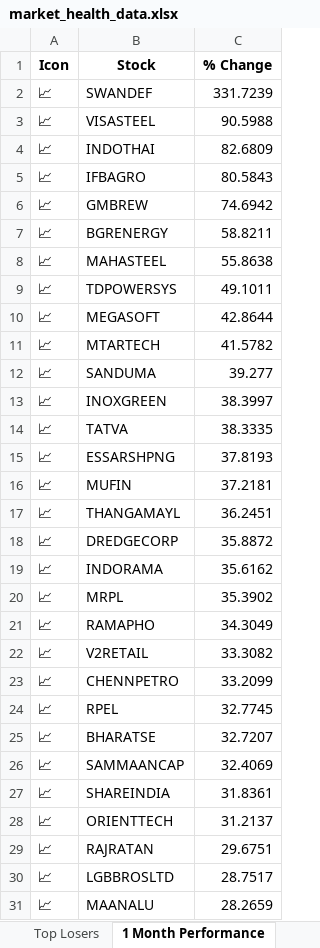
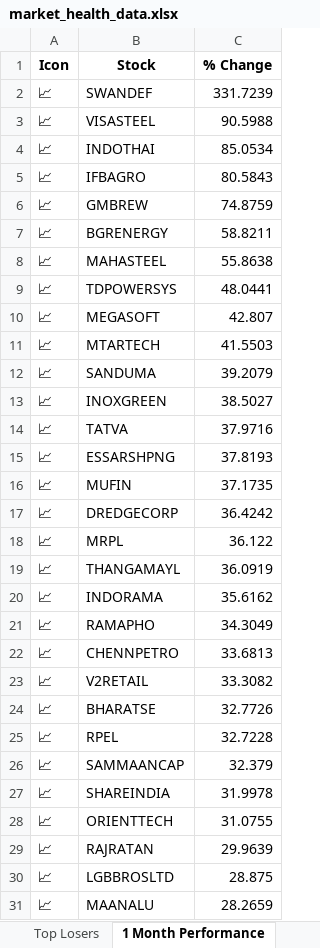
Before and after one commit to twyvernss/market-health-data, an Excel workbook: market_health_data.xlsx, sheet 1 Month Performance, drawn as a sheet; only a part is shown; values as stored, in another font and other column widths than the file's, no borders; removed rows and columns are numbered as before the commit, all else as after; the diff covers the shown part only; the diff names each change by its address in the sheet, - before the commit and + after, or states it on an @@ line.

```diff
--- a/market_health_data.xlsx (sheet 1 Month Performance)
+++ b/market_health_data.xlsx (sheet 1 Month Performance)
-C4 (% Change): 82.6809
+C4 (% Change): 85.0534
-C6 (% Change): 74.6942
+C6 (% Change): 74.8759
-C9 (% Change): 49.1011
+C9 (% Change): 48.0441
-C10 (% Change): 42.8644
+C10 (% Change): 42.807
-C11 (% Change): 41.5782
+C11 (% Change): 41.5503
-C12 (% Change): 39.277
+C12 (% Change): 39.2079
-C13 (% Change): 38.3997
+C13 (% Change): 38.5027
-C14 (% Change): 38.3335
+C14 (% Change): 37.9716
-C16 (% Change): 37.2181
+C16 (% Change): 37.1735
-row 17: 📈 | THANGAMAYL | 36.2451
-C17 (% Change): 35.8872
+C17 (% Change): 36.4242
+row 18: 📈 | MRPL | 36.122
+row 19: 📈 | THANGAMAYL | 36.0919
-row 20: 📈 | MRPL | 35.3902
+row 22: 📈 | CHENNPETRO | 33.6813
-row 23: 📈 | CHENNPETRO | 33.2099
-row 24: 📈 | RPEL | 32.7745
-C24 (% Change): 32.7207
+C24 (% Change): 32.7726
+row 25: 📈 | RPEL | 32.7228
-C26 (% Change): 32.4069
+C26 (% Change): 32.379
-C27 (% Change): 31.8361
+C27 (% Change): 31.9978
-C28 (% Change): 31.2137
+C28 (% Change): 31.0755
-C29 (% Change): 29.6751
+C29 (% Change): 29.9639
-C30 (% Change): 28.7517
+C30 (% Change): 28.875
```
Also changed, not shown: 8 added rows, 8 removed rows and 20 edited cells elsewhere in this sheet, sheet Industry Analysis, sheet Top Losers, sheet Top Gainers, sheet 2 Week Return, sheet 1 Year Return, sheet Stock List, 2 more sheets.
